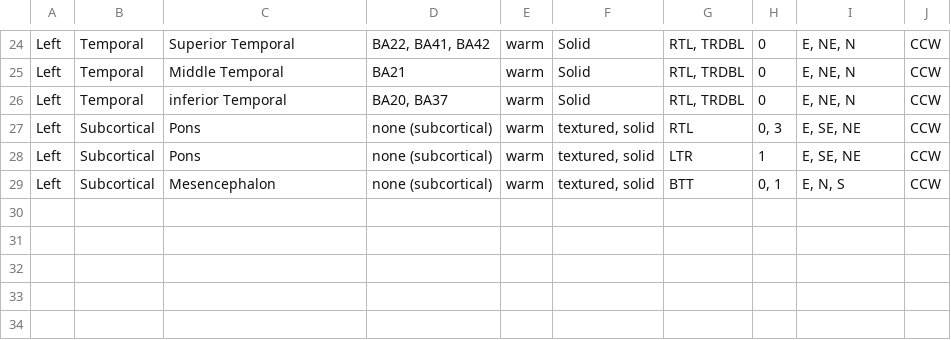
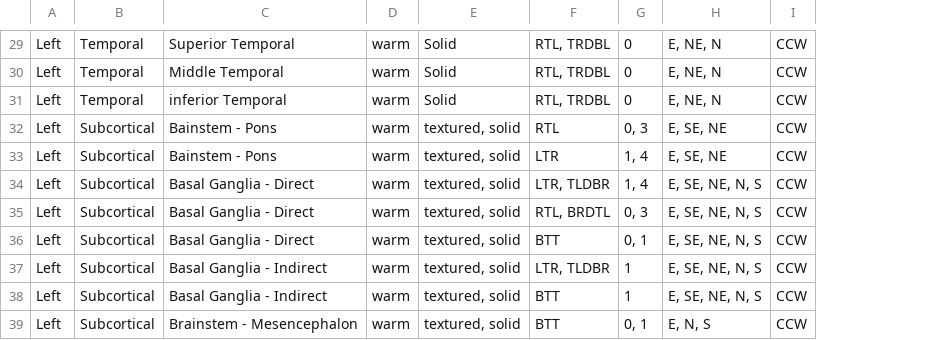
Before and after one commit to emazebrain/nextGen, a CSV file: packages/db/src/region-settings.csv, drawn as a sheet; only a part is shown, gaps mark what is left out; removed rows and columns are numbered as before the commit, all else as after; the diff covers the shown part only; the diff names each change by its address in the sheet, - before the commit and + after, or states it on an @@ line.

```diff
--- a/packages/db/src/region-settings.csv
+++ b/packages/db/src/region-settings.csv
-column D, rows 24-29: BA22, BA41, BA42 | BA21 | BA20, BA37 | none (subcortical) | none (subcortical) | none (subcortical)
-C32:C33: Pons
+C32:C33: Bainstem - Pons
-G33: 1
+G33: 1, 4
+row 34: Left | Subcortical | Basal Ganglia - Direct | warm | textured, solid | LTR, TLDBR | 1, 4 | E, SE, NE, N, S | CCW
+row 35: Left | Subcortical | Basal Ganglia - Direct | warm | textured, solid | RTL, BRDTL | 0, 3 | E, SE, NE, N, S | CCW
+row 36: Left | Subcortical | Basal Ganglia - Direct | warm | textured, solid | BTT | 0, 1 | E, SE, NE, N, S | CCW
+row 37: Left | Subcortical | Basal Ganglia - Indirect | warm | textured, solid | LTR, TLDBR | 1 | E, SE, NE, N, S | CCW
+row 38: Left | Subcortical | Basal Ganglia - Indirect | warm | textured, solid | BTT | 1 | E, SE, NE, N, S | CCW
-C39: Mesencephalon
+C39: Brainstem - Mesencephalon
```
Also changed, not shown: 5 added rows and 13 edited cells elsewhere in this file, 7 other files.
